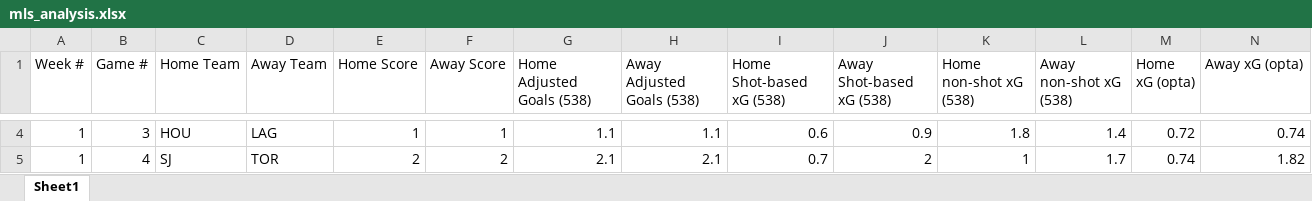
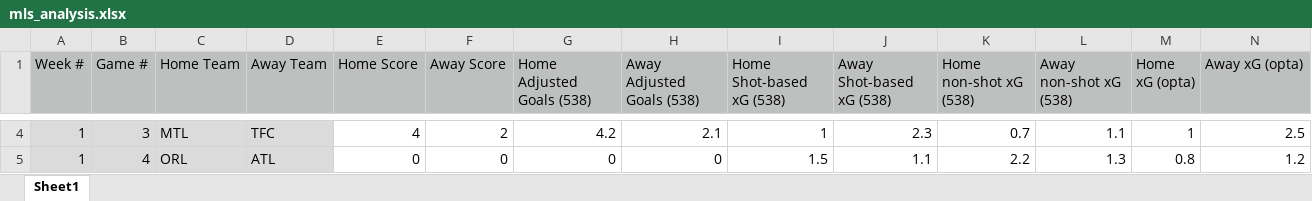
Before and after one commit to lad-47/mls_analysis, an Excel workbook: mls_analysis.xlsx, sheet Sheet1, drawn as a sheet; only a part is shown, gaps mark what is left out; values as stored, in another font and other column widths than the file's, no borders; the diff covers the shown part only; the diff names each change by its address in the sheet, - before the commit and + after, or states it on an @@ line.

```diff
--- a/mls_analysis.xlsx (sheet Sheet1)
+++ b/mls_analysis.xlsx (sheet Sheet1)
-A1:N1 fill: none
+A1:N1 fill: #BDC0BF
-A4:D5 fill: none
+A4:D5 fill: #DBDBDB
-C4 (Home Team): HOU
+C4 (Home Team): MTL
-D4 (Away Team): LAG
+D4 (Away Team): TFC
-E4 (Home Score): 1
+E4 (Home Score): 4
-F4 (Away Score): 1
+F4 (Away Score): 2
-G4 (Home Adjusted Goals (538)): 1.1
+G4 (Home Adjusted Goals (538)): 4.2
-H4 (Away Adjusted Goals (538)): 1.1
+H4 (Away Adjusted Goals (538)): 2.1
-I4 (Home Shot-based xG (538)): 0.6
+I4 (Home Shot-based xG (538)): 1
-J4 (Away Shot-based xG (538)): 0.9
+J4 (Away Shot-based xG (538)): 2.3
-K4 (Home non-shot xG (538)): 1.8
+K4 (Home non-shot xG (538)): 0.7
-L4 (Away non-shot xG (538)): 1.4
+L4 (Away non-shot xG (538)): 1.1
-M4 (Home xG (opta)): 0.72
+M4 (Home xG (opta)): 1
-N4 (Away xG (opta)): 0.74
+N4 (Away xG (opta)): 2.5
-C5 (Home Team): SJ
+C5 (Home Team): ORL
-D5 (Away Team): TOR
+D5 (Away Team): ATL
-E5 (Home Score): 2
+E5 (Home Score): 0
-F5 (Away Score): 2
+F5 (Away Score): 0
-G5 (Home Adjusted Goals (538)): 2.1
+G5 (Home Adjusted Goals (538)): 0
-H5 (Away Adjusted Goals (538)): 2.1
+H5 (Away Adjusted Goals (538)): 0
-I5 (Home Shot-based xG (538)): 0.7
+I5 (Home Shot-based xG (538)): 1.5
-J5 (Away Shot-based xG (538)): 2
+J5 (Away Shot-based xG (538)): 1.1
-K5 (Home non-shot xG (538)): 1
+K5 (Home non-shot xG (538)): 2.2
-L5 (Away non-shot xG (538)): 1.7
+L5 (Away non-shot xG (538)): 1.3
-M5 (Home xG (opta)): 0.74
+M5 (Home xG (opta)): 0.8
-N5 (Away xG (opta)): 1.82
+N5 (Away xG (opta)): 1.2
```
Also changed, not shown: 13 removed rows, 268 edited cells and cell formats elsewhere in this sheet, 4 other files.
